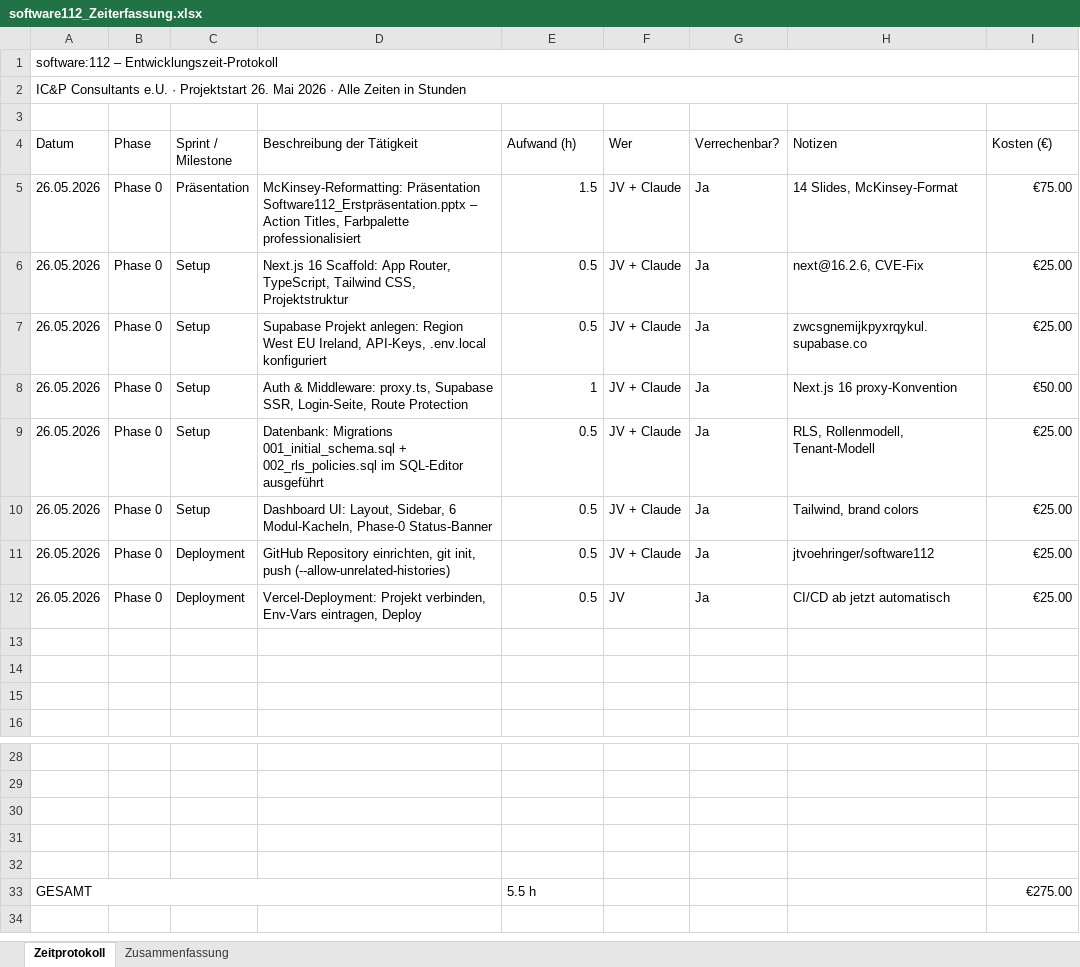
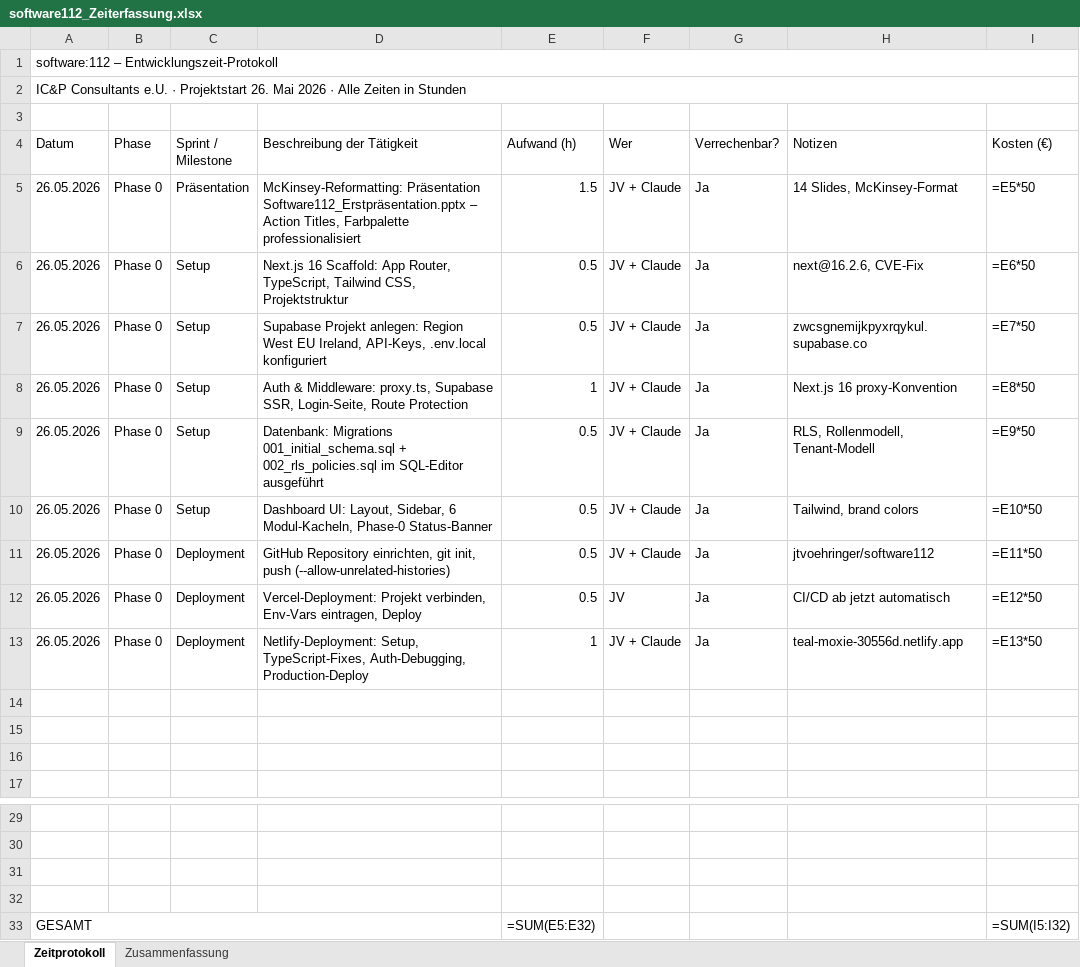
Before and after one commit to jtvoehringer/software112, an Excel workbook: software112_Zeiterfassung.xlsx, sheet Zeitprotokoll, drawn as a sheet; only a part is shown, gaps mark what is left out; values as stored, in another font and other column widths than the file's, no cell formats; formulas without a stored value are shown as written; removed rows and columns are numbered as before the commit, all else as after; the diff names each change by its address in the sheet, - before the commit and + after, or states it on an @@ line.

```diff
--- a/software112_Zeiterfassung.xlsx (sheet Zeitprotokoll)
+++ b/software112_Zeiterfassung.xlsx (sheet Zeitprotokoll)
-I5 (Kosten (€)): €75.00
+I5 (Kosten (€)): =E5*50
-I6 (Kosten (€)): €25.00
+I6 (Kosten (€)): =E6*50
-I7 (Kosten (€)): €25.00
+I7 (Kosten (€)): =E7*50
-I8 (Kosten (€)): €50.00
+I8 (Kosten (€)): =E8*50
-I9 (Kosten (€)): €25.00
+I9 (Kosten (€)): =E9*50
-I10 (Kosten (€)): €25.00
+I10 (Kosten (€)): =E10*50
-I11 (Kosten (€)): €25.00
+I11 (Kosten (€)): =E11*50
-I12 (Kosten (€)): €25.00
+I12 (Kosten (€)): =E12*50
+row 13: 26.05.2026 | Phase 0 | Deployment | Netlify-Deployment: Setup, TypeScript-Fixes, Auth-Debugging, Production-Deploy | 1 | JV + Claude | Ja | teal-moxie-30556d.netlify.app | =E13*50
-row 32: (empty)
-E33 (Aufwand (h)): 5.5 h
+E33 (Aufwand (h)): =SUM(E5:E32)
-I33 (Kosten (€)): €275.00
+I33 (Kosten (€)): =SUM(I5:I32)
```
Also changed, not shown: sheet Zusammenfassung, cell formats, 2 other files.
